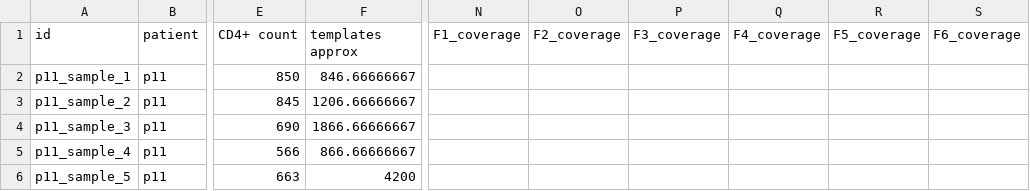
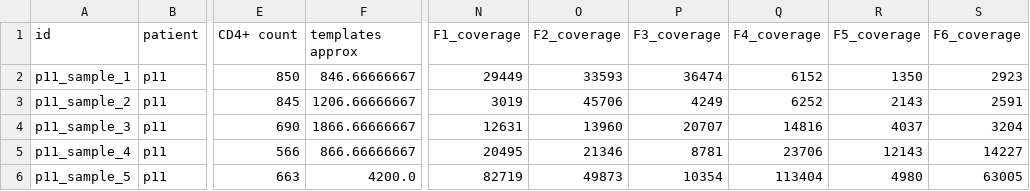
Before and after one commit to neherlab/HIVEVO_access, a TSV file: data/tables/samples_p11.tsv, drawn as a sheet; only a part is shown, gaps mark what is left out; the diff covers the shown part only; the diff names each change by its address in the sheet, - before the commit and + after, or states it on an @@ line.

```diff
--- a/data/tables/samples_p11.tsv
+++ b/data/tables/samples_p11.tsv
-N2 (F1_coverage): (empty)
+N2 (F1_coverage): 29449
-O2 (F2_coverage): (empty)
+O2 (F2_coverage): 33593
-P2 (F3_coverage): (empty)
+P2 (F3_coverage): 36474
-Q2 (F4_coverage): (empty)
+Q2 (F4_coverage): 6152
-R2 (F5_coverage): (empty)
+R2 (F5_coverage): 1350
-S2 (F6_coverage): (empty)
+S2 (F6_coverage): 2923
-N3 (F1_coverage): (empty)
+N3 (F1_coverage): 3019
-O3 (F2_coverage): (empty)
+O3 (F2_coverage): 45706
-P3 (F3_coverage): (empty)
+P3 (F3_coverage): 4249
-Q3 (F4_coverage): (empty)
+Q3 (F4_coverage): 6252
-R3 (F5_coverage): (empty)
+R3 (F5_coverage): 2143
-S3 (F6_coverage): (empty)
+S3 (F6_coverage): 2591
-N4 (F1_coverage): (empty)
+N4 (F1_coverage): 12631
-O4 (F2_coverage): (empty)
+O4 (F2_coverage): 13960
-P4 (F3_coverage): (empty)
+P4 (F3_coverage): 20707
-Q4 (F4_coverage): (empty)
+Q4 (F4_coverage): 14816
-R4 (F5_coverage): (empty)
+R4 (F5_coverage): 4037
-S4 (F6_coverage): (empty)
+S4 (F6_coverage): 3204
-N5 (F1_coverage): (empty)
+N5 (F1_coverage): 20495
-O5 (F2_coverage): (empty)
+O5 (F2_coverage): 21346
-P5 (F3_coverage): (empty)
+P5 (F3_coverage): 8781
-Q5 (F4_coverage): (empty)
+Q5 (F4_coverage): 23706
-R5 (F5_coverage): (empty)
+R5 (F5_coverage): 12143
-S5 (F6_coverage): (empty)
+S5 (F6_coverage): 14227
-F6 (templates approx): 4200
+F6 (templates approx): 4200.0
-N6 (F1_coverage): (empty)
+N6 (F1_coverage): 82719
-O6 (F2_coverage): (empty)
+O6 (F2_coverage): 49873
-P6 (F3_coverage): (empty)
+P6 (F3_coverage): 10354
-Q6 (F4_coverage): (empty)
+Q6 (F4_coverage): 113404
-R6 (F5_coverage): (empty)
+R6 (F5_coverage): 4980
-S6 (F6_coverage): (empty)
+S6 (F6_coverage): 63005
```
Also changed, not shown: 12 edited cells elsewhere in this file, data/tables/samples_p1.tsv, data/tables/samples_p10.tsv, 6 other files.
